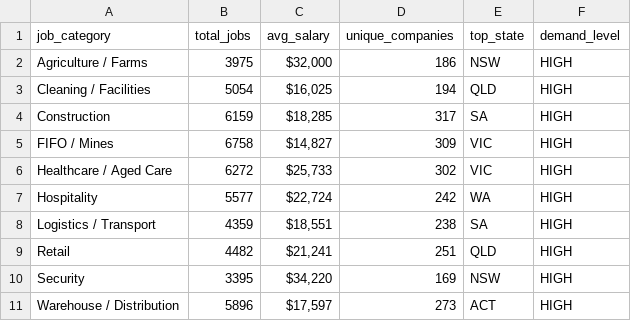
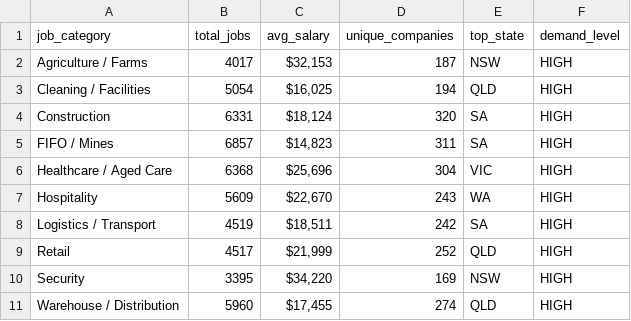
Before and after one commit to picaaart/Seekscrapper, a CSV file: data/category_stats.csv, drawn as a sheet.

```diff
--- a/data/category_stats.csv
+++ b/data/category_stats.csv
@@ -1,11 +1,11 @@
 job_category,total_jobs,avg_salary,unique_companies,top_state,demand_level
-Agriculture / Farms,3975,"$32,000",186,NSW,HIGH
+Agriculture / Farms,4017,"$32,153",187,NSW,HIGH
 Cleaning / Facilities,5054,"$16,025",194,QLD,HIGH
-Construction,6159,"$18,285",317,SA,HIGH
-FIFO / Mines,6758,"$14,827",309,VIC,HIGH
-Healthcare / Aged Care,6272,"$25,733",302,VIC,HIGH
-Hospitality,5577,"$22,724",242,WA,HIGH
-Logistics / Transport,4359,"$18,551",238,SA,HIGH
-Retail,4482,"$21,241",251,QLD,HIGH
+Construction,6331,"$18,124",320,SA,HIGH
+FIFO / Mines,6857,"$14,823",311,SA,HIGH
+Healthcare / Aged Care,6368,"$25,696",304,VIC,HIGH
+Hospitality,5609,"$22,670",243,WA,HIGH
+Logistics / Transport,4519,"$18,511",242,SA,HIGH
+Retail,4517,"$21,999",252,QLD,HIGH
 Security,3395,"$34,220",169,NSW,HIGH
-Warehouse / Distribution,5896,"$17,597",273,ACT,HIGH
+Warehouse / Distribution,5960,"$17,455",274,QLD,HIGH
```
Also changed, not shown: data/company_stats.csv, data/location_stats.csv, 5 other files.
